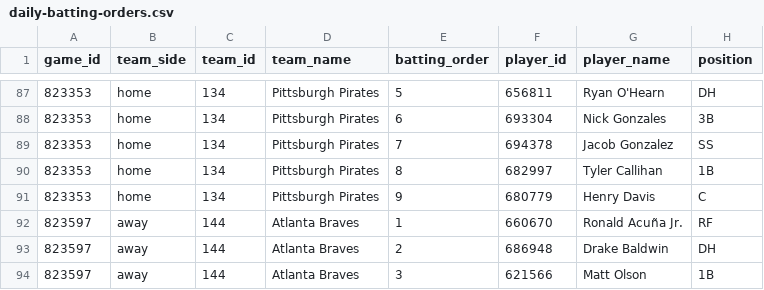
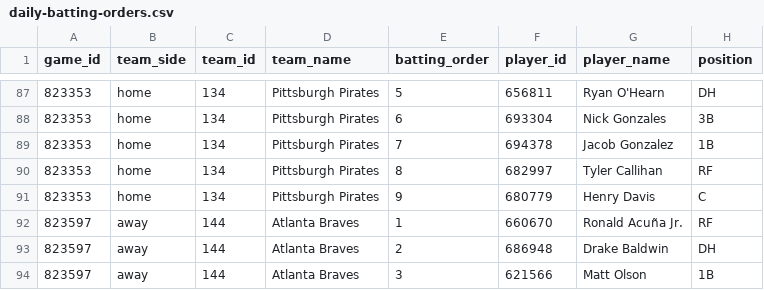
Before and after one commit to tjohnschultz/thesabrhood, a CSV file: data/derived/daily-batting-orders.csv, drawn as a sheet; only a part is shown, gaps mark what is left out.

```diff
--- a/data/derived/daily-batting-orders.csv
+++ b/data/derived/daily-batting-orders.csv
@@ -88,4 +88,4 @@
 "823353","home","134","Pittsburgh Pirates",6,"693304","Nick Gonzales","3B"
-"823353","home","134","Pittsburgh Pirates",7,"694378","Jacob Gonzalez","SS"
-"823353","home","134","Pittsburgh Pirates",8,"682997","Tyler Callihan","1B"
+"823353","home","134","Pittsburgh Pirates",7,"694378","Jacob Gonzalez","1B"
+"823353","home","134","Pittsburgh Pirates",8,"682997","Tyler Callihan","RF"
 "823353","home","134","Pittsburgh Pirates",9,"680779","Henry Davis","C"
```
Also changed, not shown: data/derived/daily-game-inputs.csv, data/derived/daily-matchup-event-model-card.csv, 23 other files.
